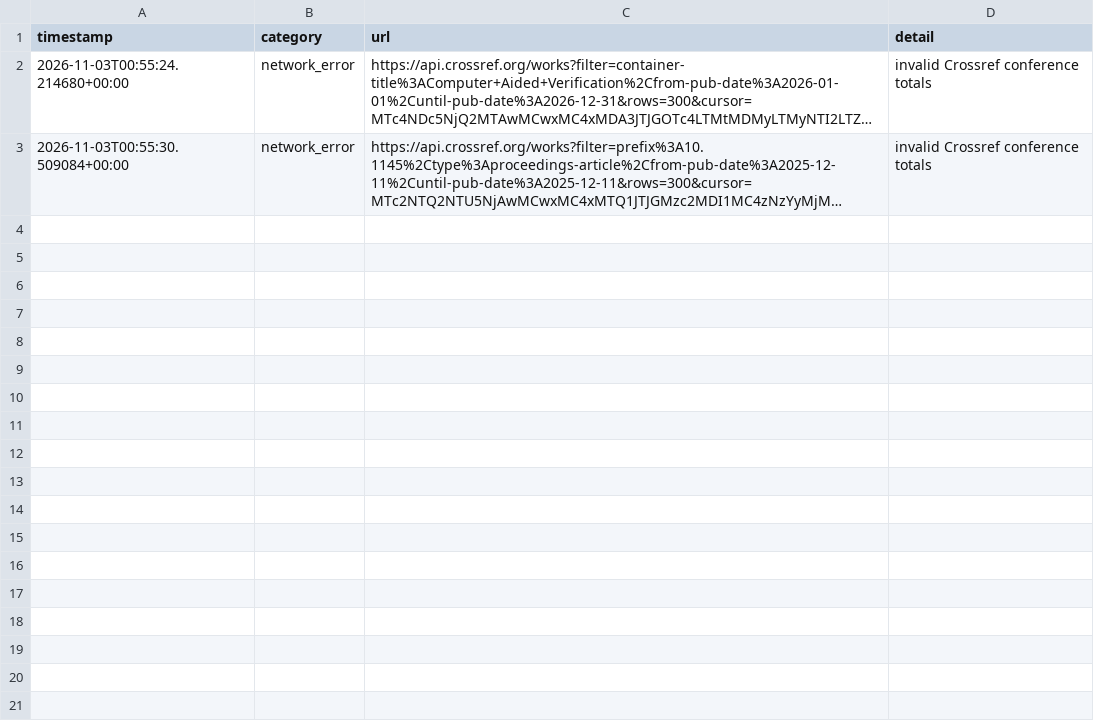
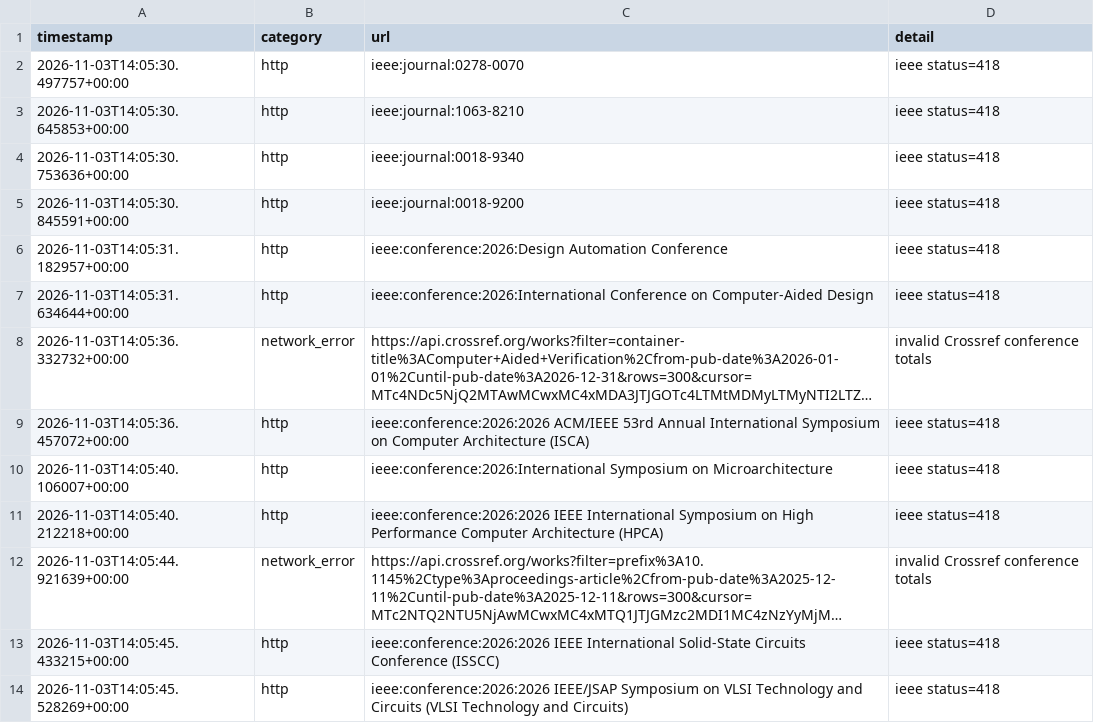
Before and after one commit to Llxyyds666/digital-ic-paper-feed, a TSV file: fetch_failures.tsv, drawn as a sheet; long unchanged cells end in …; addresses are those after the commit; the diff names each change by its address in the sheet, - before the commit and + after, or states it on an @@ line.

```diff
--- a/fetch_failures.tsv
+++ b/fetch_failures.tsv
+row 2: 2026-11-03T14:05:30.497757+00:00 | http | ieee:journal:0278-0070 | ieee status=418
+row 3: 2026-11-03T14:05:30.645853+00:00 | http | ieee:journal:1063-8210 | ieee status=418
+row 4: 2026-11-03T14:05:30.753636+00:00 | http | ieee:journal:0018-9340 | ieee status=418
+row 5: 2026-11-03T14:05:30.845591+00:00 | http | ieee:journal:0018-9200 | ieee status=418
+row 6: 2026-11-03T14:05:31.182957+00:00 | http | ieee:conference:2026:Design Automation Conference | ieee status=418
+row 7: 2026-11-03T14:05:31.634644+00:00 | http | ieee:conference:2026:International Conference on Computer-Aided Design | ieee status=418
-A8 (timestamp): 2026-11-03T00:55:24.214680+00:00
+A8 (timestamp): 2026-11-03T14:05:36.332732+00:00
+row 9: 2026-11-03T14:05:36.457072+00:00 | http | ieee:conference:2026:2026 ACM/IEEE 53rd Annual International Symposium on Computer Architecture (ISCA) | ieee status=418
+row 10: 2026-11-03T14:05:40.106007+00:00 | http | ieee:conference:2026:International Symposium on Microarchitecture | ieee status=418
+row 11: 2026-11-03T14:05:40.212218+00:00 | http | ieee:conference:2026:2026 IEEE International Symposium on High Performance Computer Architecture (HPCA) | ieee status=418
-A12 (timestamp): 2026-11-03T00:55:30.509084+00:00
+A12 (timestamp): 2026-11-03T14:05:44.921639+00:00
+row 13: 2026-11-03T14:05:45.433215+00:00 | http | ieee:conference:2026:2026 IEEE International Solid-State Circuits Conference (ISSCC) | ieee status=418
+row 14: 2026-11-03T14:05:45.528269+00:00 | http | ieee:conference:2026:2026 IEEE/JSAP Symposium on VLSI Technology and Circuits (VLSI Technology and Circuits) | ieee status=418
```
Also changed, not shown: 2 other files.
